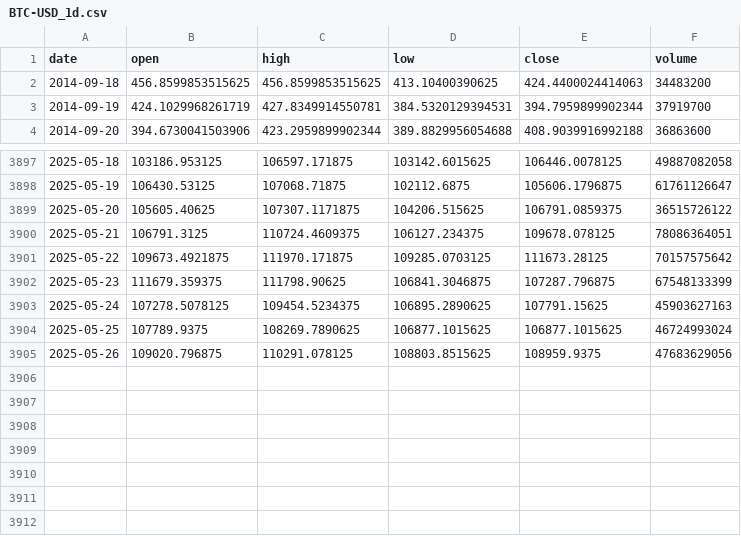
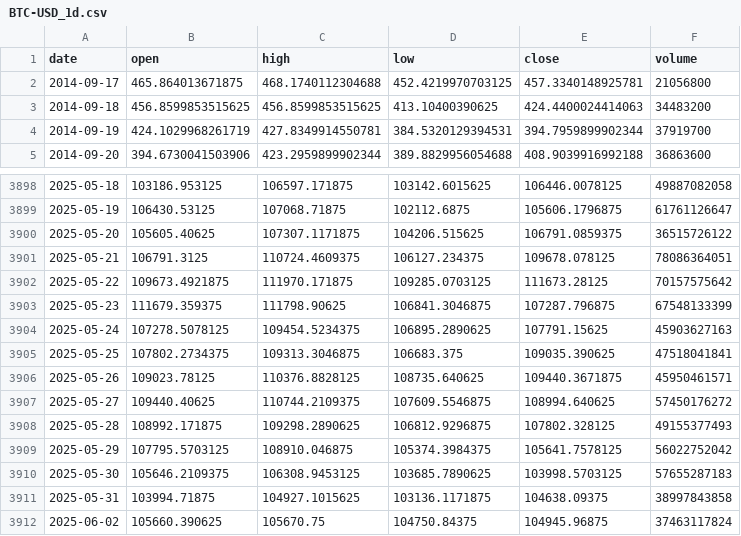
Before and after one commit to premkumar-masilamani/alpha-flow, a CSV file: data/BTC-USD/BTC-USD_1d.csv, drawn as a sheet; only a part is shown, gaps mark what is left out.

```diff
--- a/data/BTC-USD/BTC-USD_1d.csv
+++ b/data/BTC-USD/BTC-USD_1d.csv
@@ -1,2 +1,3 @@
 date,open,high,low,close,volume
+2014-09-17,465.864013671875,468.1740112304688,452.4219970703125,457.3340148925781,21056800
 2014-09-18,456.8599853515625,456.8599853515625,413.10400390625,424.4400024414063,34483200
@@ -3903,3 +3904,9 @@ date,open,high,low,close,volume
 2025-05-24,107278.5078125,109454.5234375,106895.2890625,107791.15625,45903627163
-2025-05-25,107789.9375,108269.7890625,106877.1015625,106877.1015625,46724993024
-2025-05-26,109020.796875,110291.078125,108803.8515625,108959.9375,47683629056
+2025-05-25,107802.2734375,109313.3046875,106683.375,109035.390625,47518041841
+2025-05-26,109023.78125,110376.8828125,108735.640625,109440.3671875,45950461571
+2025-05-27,109440.40625,110744.2109375,107609.5546875,108994.640625,57450176272
+2025-05-28,108992.171875,109298.2890625,106812.9296875,107802.328125,49155377493
+2025-05-29,107795.5703125,108910.046875,105374.3984375,105641.7578125,56022752042
+2025-05-30,105646.2109375,106308.9453125,103685.7890625,103998.5703125,57655287183
+2025-05-31,103994.71875,104927.1015625,103136.1171875,104638.09375,38997843858
+2025-06-02,105660.390625,105670.75,104750.84375,104945.96875,37463117824
```
Also changed, not shown: data/BTC-USD/BTC-USD_1wk.csv, data/ETH-USD/ETH-USD_1d.csv, 7 other files.
